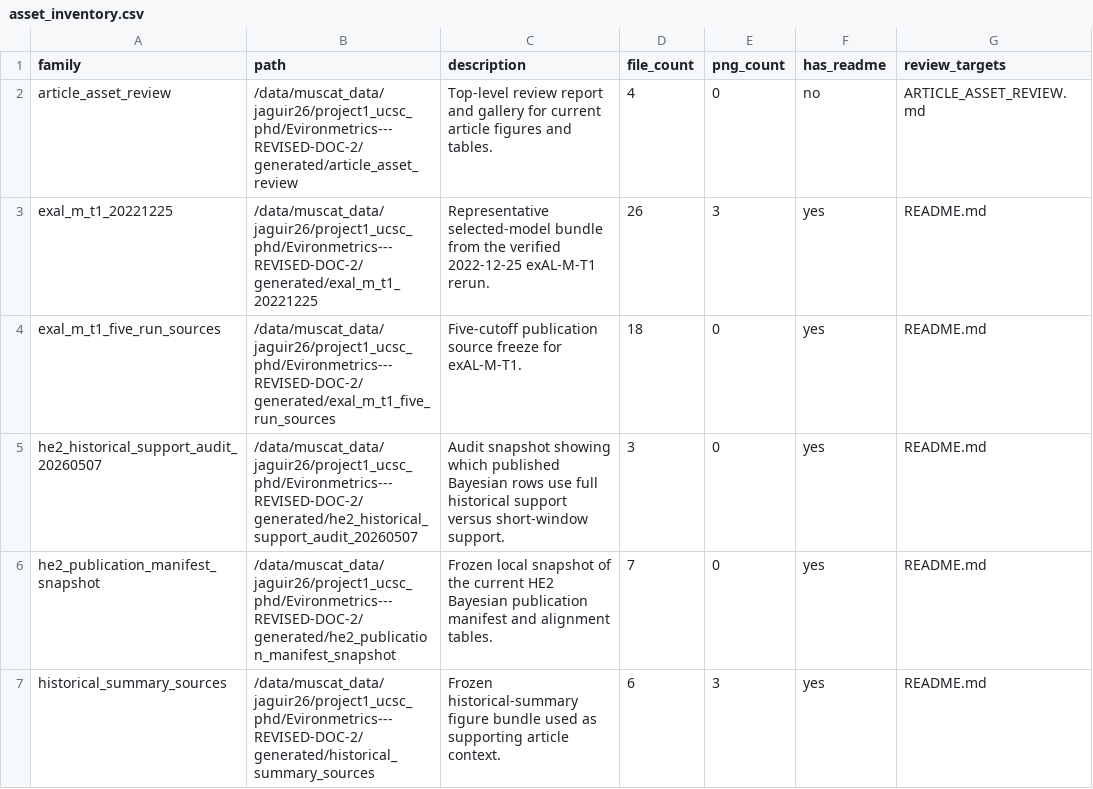
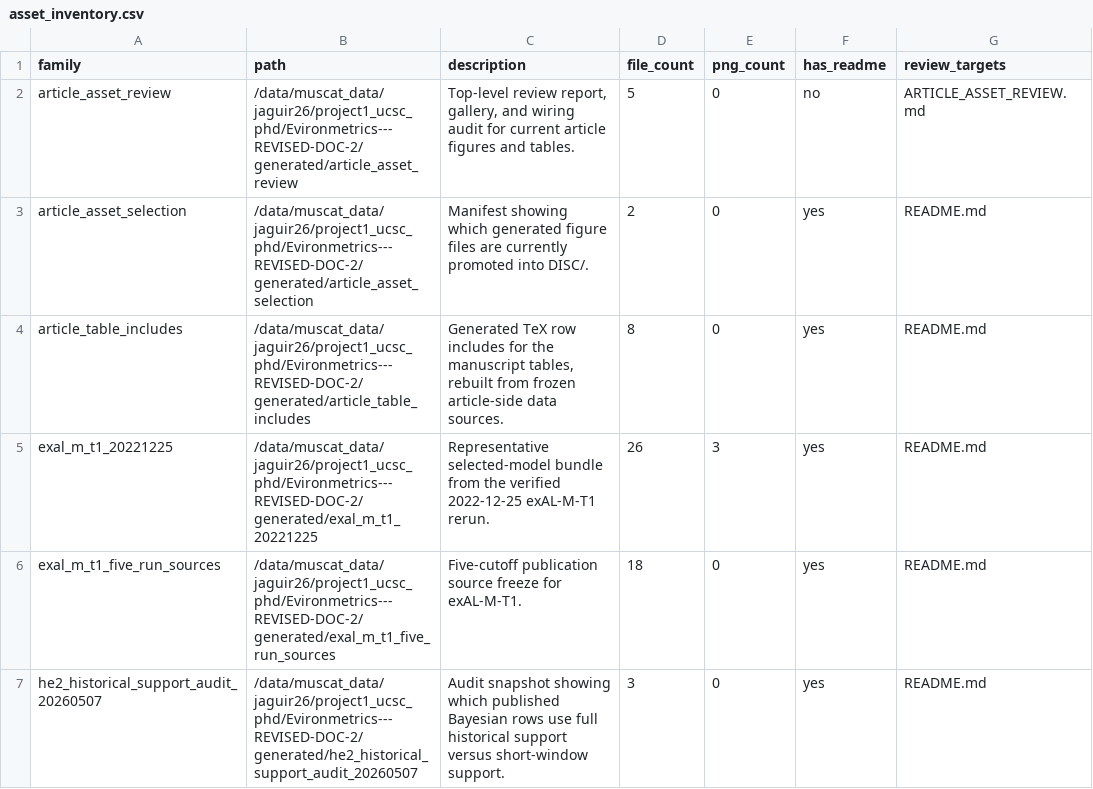
Before and after one commit to AntonioAPDL/Evironmetrics---REVISED-DOC-2, a CSV file: generated/asset_inventory.csv, drawn as a sheet; only a part is shown; the shorter side is filled out with more unchanged rows.

Commit message:
Automate article asset wiring and table refresh

```diff
--- a/generated/asset_inventory.csv
+++ b/generated/asset_inventory.csv
@@ -1,3 +1,5 @@
 family,path,description,file_count,png_count,has_readme,review_targets
-article_asset_review,/data/muscat_data/jaguir26/project1_ucsc_phd/Evironmetrics---REVISED-DOC-2/generated/article_asset_review,Top-level review report and gallery for current article figures and tables.,4,0,no,ARTICLE_ASSET_REVIEW.md
+article_asset_review,/data/muscat_data/jaguir26/project1_ucsc_phd/Evironmetrics---REVISED-DOC-2/generated/article_asset_review,"Top-level review report, gallery, and wiring audit for current article figures and tables.",5,0,no,ARTICLE_ASSET_REVIEW.md
+article_asset_selection,/data/muscat_data/jaguir26/project1_ucsc_phd/Evironmetrics---REVISED-DOC-2/generated/article_asset_selection,Manifest showing which generated figure files are currently promoted into DISC/.,2,0,yes,README.md
+article_table_includes,/data/muscat_data/jaguir26/project1_ucsc_phd/Evironmetrics---REVISED-DOC-2/generated/article_table_includes,"Generated TeX row includes for the manuscript tables, rebuilt from frozen article-side data sources.",8,0,yes,README.md
 exal_m_t1_20221225,/data/muscat_data/jaguir26/project1_ucsc_phd/Evironmetrics---REVISED-DOC-2/generated/exal_m_t1_20221225,Representative selected-model bundle from the verified 2022-12-25 exAL-M-T1 rerun.,26,3,yes,README.md
```
Also changed, not shown: generated/article_asset_review/figure_manifest.csv, generated/article_asset_review/table_manifest.csv, 24 other files.
